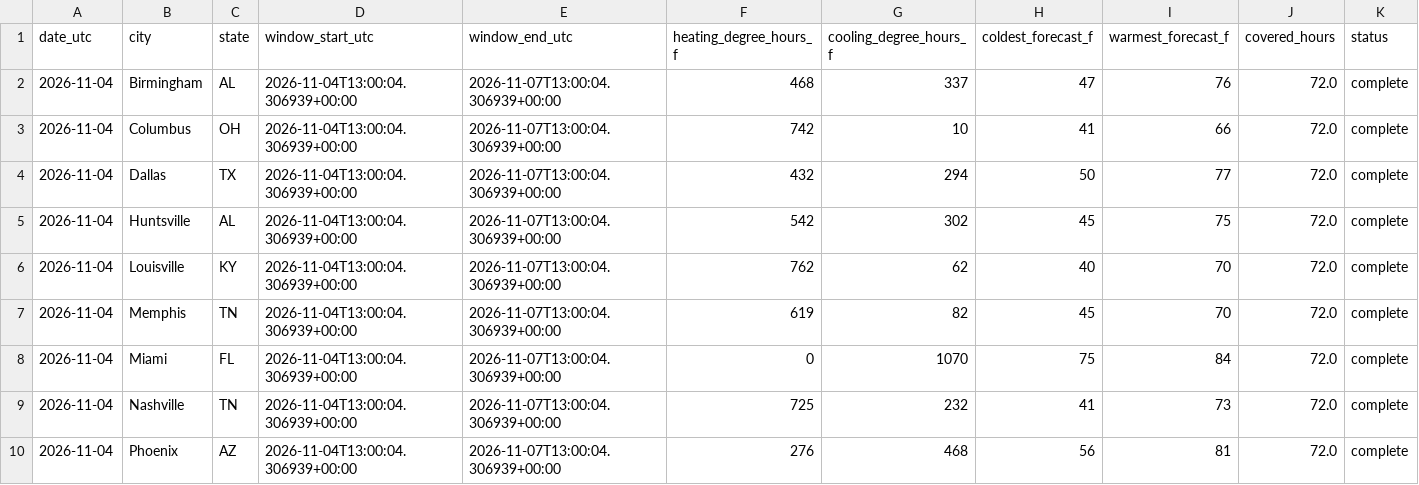
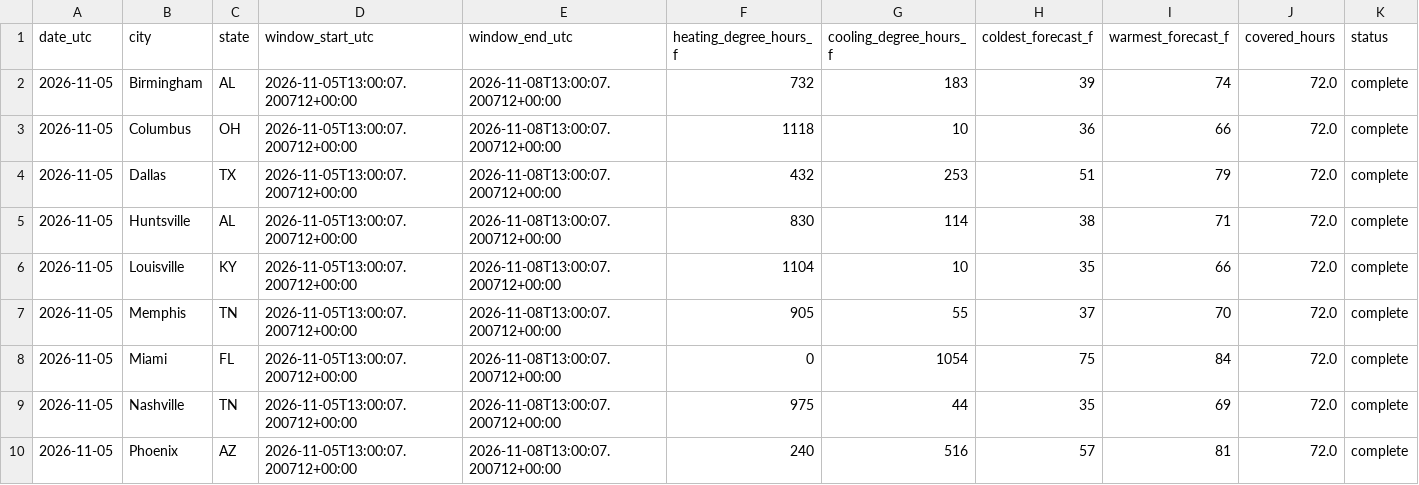
Before and after one commit to heatcool-link/heating-outlook-72h, a CSV file: data/latest.csv, drawn as a sheet; only a part is shown; the diff names each change by its address in the sheet, - before the commit and + after, or states it on an @@ line.

Commit message:
Snapshot 2026-11-05

```diff
--- a/data/latest.csv
+++ b/data/latest.csv
-A2:A10 (date_utc): 2026-11-04
+A2:A10 (date_utc): 2026-11-05
-D2:D10 (window_start_utc): 2026-11-04T13:00:04.306939+00:00
+D2:D10 (window_start_utc): 2026-11-05T13:00:07.200712+00:00
-E2:E10 (window_end_utc): 2026-11-07T13:00:04.306939+00:00
+E2:E10 (window_end_utc): 2026-11-08T13:00:07.200712+00:00
-F2 (heating_degree_hours_f): 468
+F2 (heating_degree_hours_f): 732
-G2 (cooling_degree_hours_f): 337
+G2 (cooling_degree_hours_f): 183
-H2 (coldest_forecast_f): 47
+H2 (coldest_forecast_f): 39
-I2 (warmest_forecast_f): 76
+I2 (warmest_forecast_f): 74
-F3 (heating_degree_hours_f): 742
+F3 (heating_degree_hours_f): 1118
-H3 (coldest_forecast_f): 41
+H3 (coldest_forecast_f): 36
-G4 (cooling_degree_hours_f): 294
+G4 (cooling_degree_hours_f): 253
-H4 (coldest_forecast_f): 50
+H4 (coldest_forecast_f): 51
-I4 (warmest_forecast_f): 77
+I4 (warmest_forecast_f): 79
-F5 (heating_degree_hours_f): 542
+F5 (heating_degree_hours_f): 830
-G5 (cooling_degree_hours_f): 302
+G5 (cooling_degree_hours_f): 114
-H5 (coldest_forecast_f): 45
+H5 (coldest_forecast_f): 38
-I5 (warmest_forecast_f): 75
+I5 (warmest_forecast_f): 71
-F6 (heating_degree_hours_f): 762
+F6 (heating_degree_hours_f): 1104
-G6 (cooling_degree_hours_f): 62
+G6 (cooling_degree_hours_f): 10
-H6 (coldest_forecast_f): 40
+H6 (coldest_forecast_f): 35
-I6 (warmest_forecast_f): 70
+I6 (warmest_forecast_f): 66
-F7 (heating_degree_hours_f): 619
+F7 (heating_degree_hours_f): 905
-G7 (cooling_degree_hours_f): 82
+G7 (cooling_degree_hours_f): 55
-H7 (coldest_forecast_f): 45
+H7 (coldest_forecast_f): 37
-G8 (cooling_degree_hours_f): 1070
+G8 (cooling_degree_hours_f): 1054
-F9 (heating_degree_hours_f): 725
+F9 (heating_degree_hours_f): 975
-G9 (cooling_degree_hours_f): 232
+G9 (cooling_degree_hours_f): 44
-H9 (coldest_forecast_f): 41
+H9 (coldest_forecast_f): 35
-I9 (warmest_forecast_f): 73
+I9 (warmest_forecast_f): 69
-F10 (heating_degree_hours_f): 276
+F10 (heating_degree_hours_f): 240
-G10 (cooling_degree_hours_f): 468
+G10 (cooling_degree_hours_f): 516
-H10 (coldest_forecast_f): 56
+H10 (coldest_forecast_f): 57
```
